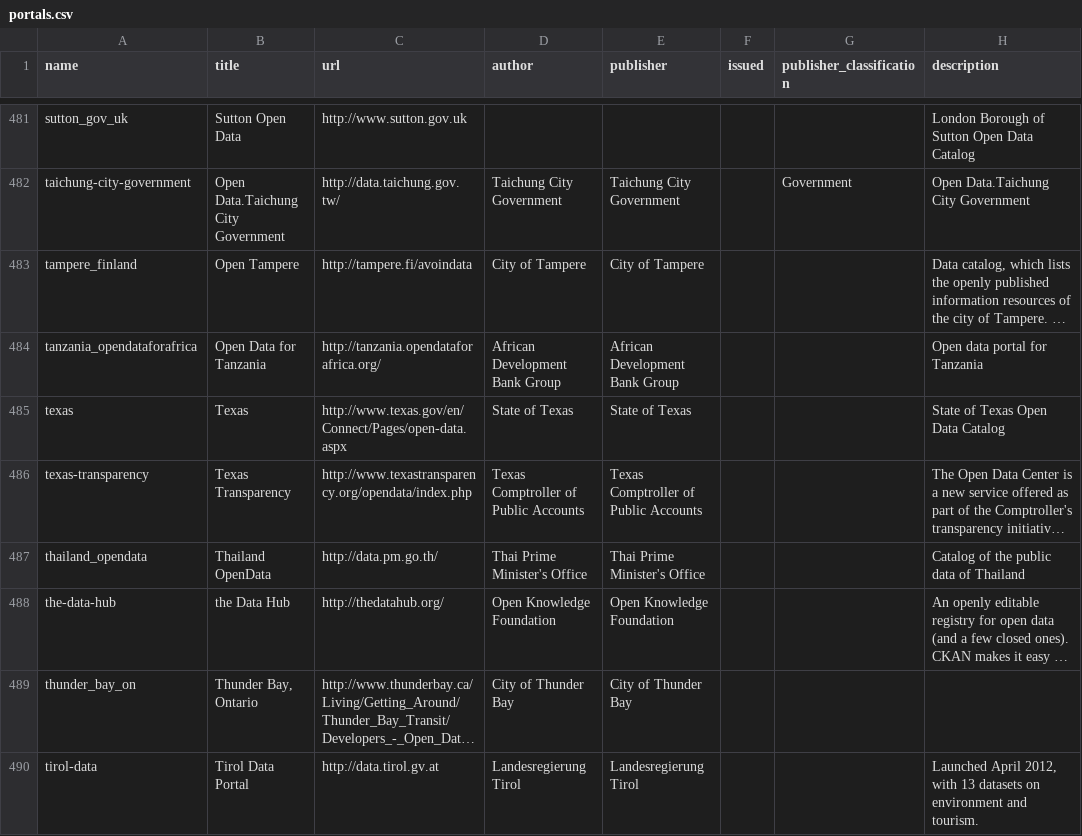
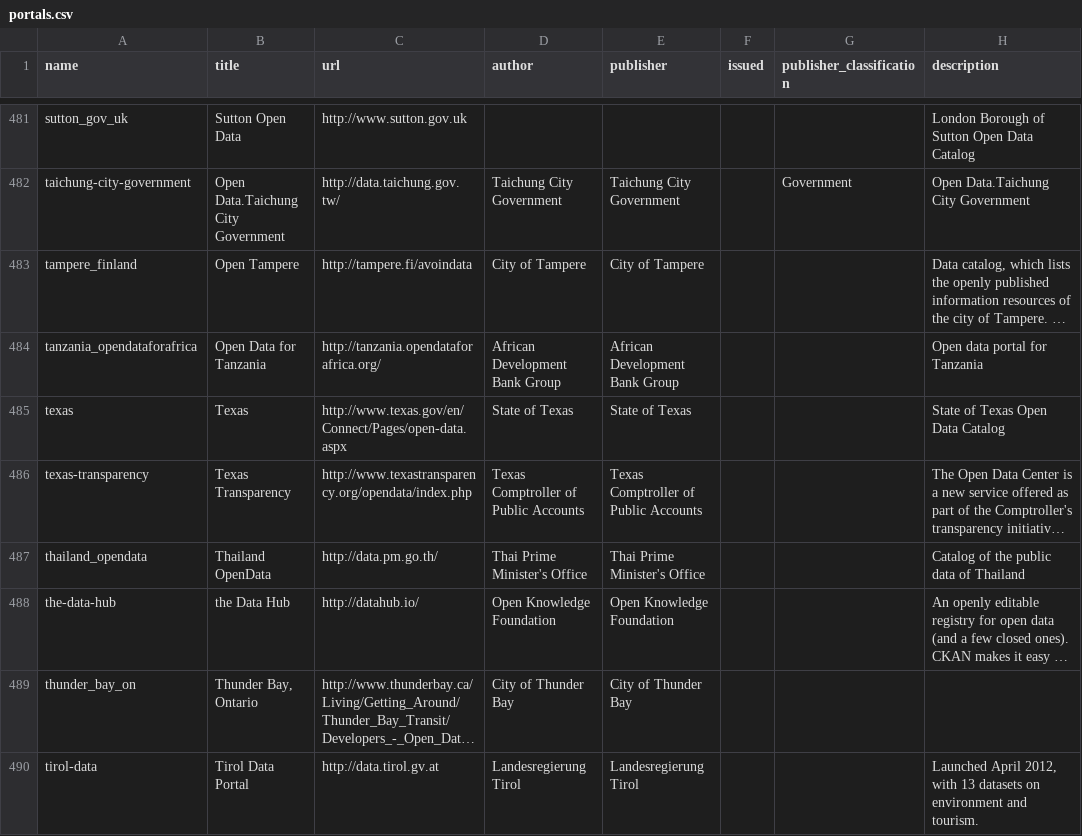
Before and after one commit to okfn/dataportals.org, a CSV file: data/portals.csv, drawn as a sheet; only a part is shown, gaps mark what is left out; long unchanged cells end in …; the diff covers the shown part only; the diff names each change by its address in the sheet, - before the commit and + after, or states it on an @@ line.

Commit message:
all ckan.net instances have moved to datahub.io (#171)
the old instances have been marked as inactive, and URLs have been updated where appropriate

```diff
--- a/data/portals.csv
+++ b/data/portals.csv
-C488 (url): http://thedatahub.org/
+C488 (url): http://datahub.io/
```
Also changed, not shown: 8 edited cells elsewhere in this file.
